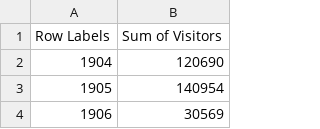
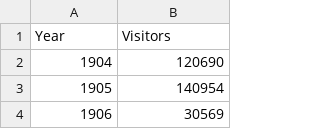
Before and after one commit to cf16-uiuc/cs416_finalproject, a CSV file: data/visitor_year.csv, drawn as a sheet; only a part is shown.

Commit message:
adding column names

```diff
--- a/data/visitor_year.csv
+++ b/data/visitor_year.csv
@@ -1,2 +1,2 @@
-Row Labels,Sum of Visitors
+Year,Visitors
 1904,120690
```
